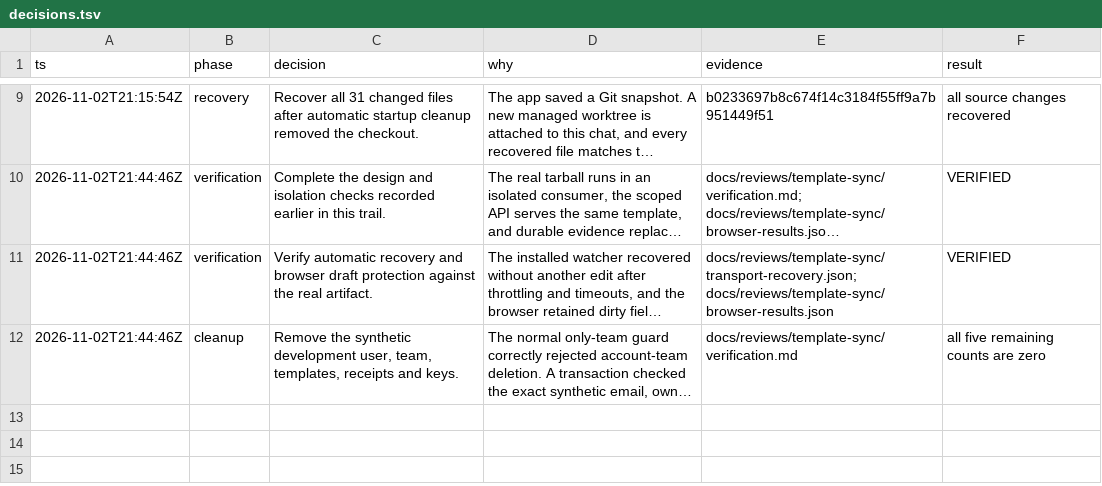
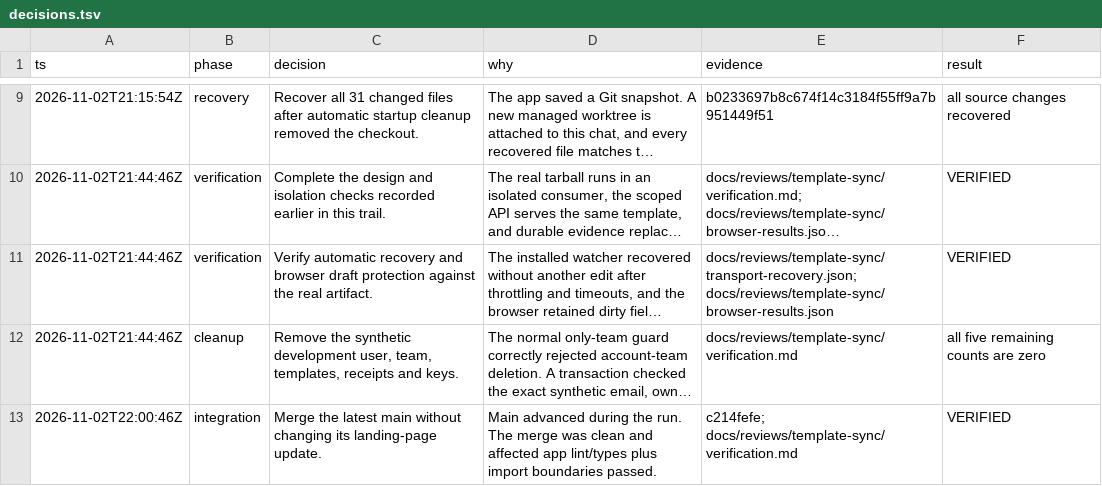
Before and after one commit to quieter-email/quieter, a TSV file: docs/reviews/template-sync/decisions.tsv, drawn as a sheet; only a part is shown, gaps mark what is left out; long unchanged cells end in …; the diff names each change by its address in the sheet, - before the commit and + after, or states it on an @@ line.

Commit message:
docs(templates): record validation after main integration

```diff
--- a/docs/reviews/template-sync/decisions.tsv
+++ b/docs/reviews/template-sync/decisions.tsv
+row 13: 2026-11-02T22:00:46Z | integration | Merge the latest main without changing its landing-page update. | Main advanced during the run. The merge was clean and affected app lint/types plus import boundaries passed. | c214fefe; docs/reviews/template-sync/verification.md | VERIFIED
```
Also changed, not shown: 1 other file.
